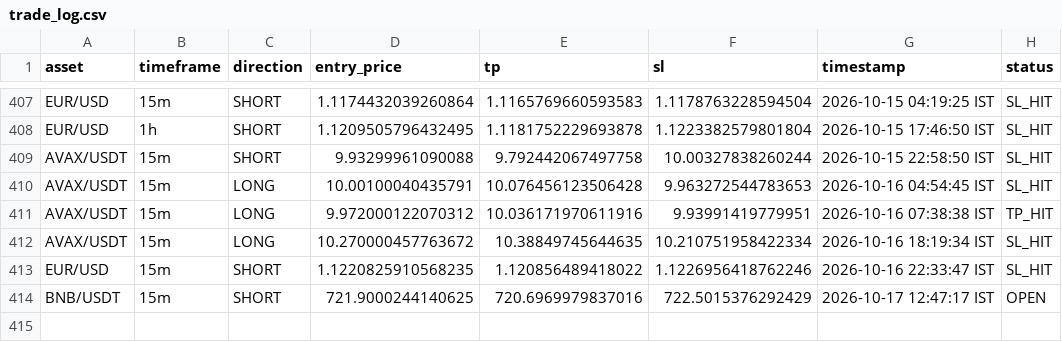
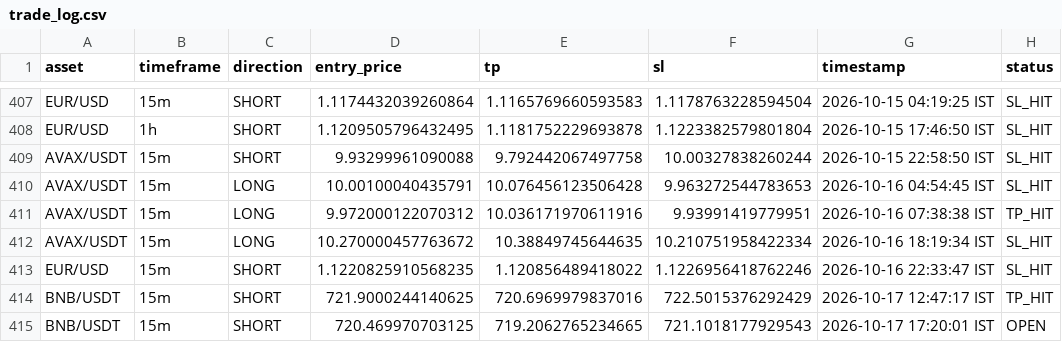
Before and after one commit to deepak3039/ai-trading-scanner, a CSV file: trade_log.csv, drawn as a sheet; only a part is shown, gaps mark what is left out.

```diff
--- a/trade_log.csv
+++ b/trade_log.csv
@@ -413,2 +413,3 @@ AVAX/USDT,15m,LONG,10.270000457763672,10.38849745644635,10.210751958422334,2026-
 EUR/USD,15m,SHORT,1.1220825910568235,1.120856489418022,1.1226956418762246,2026-10-16 22:33:47 IST,SL_HIT
-BNB/USDT,15m,SHORT,721.9000244140625,720.6969979837016,722.5015376292429,2026-10-17 12:47:17 IST,OPEN
+BNB/USDT,15m,SHORT,721.9000244140625,720.6969979837016,722.5015376292429,2026-10-17 12:47:17 IST,TP_HIT
+BNB/USDT,15m,SHORT,720.469970703125,719.2062765234665,721.1018177929543,2026-10-17 17:20:01 IST,OPEN
```
